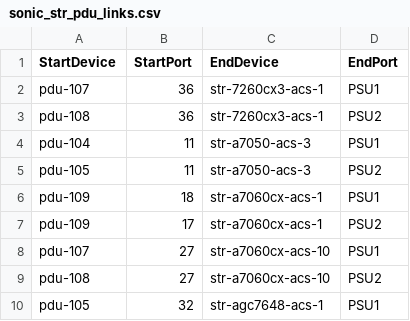
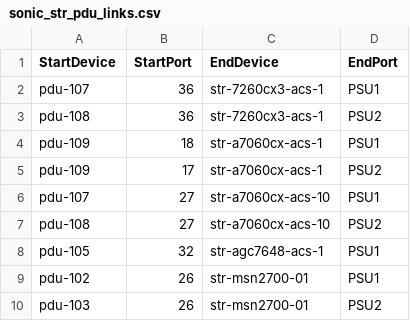
Before and after one commit to Pterosaur/sonic-mgmt, a CSV file: ansible/files/sonic_str_pdu_links.csv, drawn as a sheet; only a part is shown; the shorter side is filled out with more unchanged rows; the diff names each change by its address in the sheet, - before the commit and + after, or states it on an @@ line.

```diff
--- a/ansible/files/sonic_str_pdu_links.csv
+++ b/ansible/files/sonic_str_pdu_links.csv
-row 4: pdu-104 | 11 | str-a7050-acs-3 | PSU1
-row 5: pdu-105 | 11 | str-a7050-acs-3 | PSU2
```
Also changed, not shown: ansible/files/sonic_str_console_links.csv, ansible/files/sonic_str_devices.csv, 1 other file.
